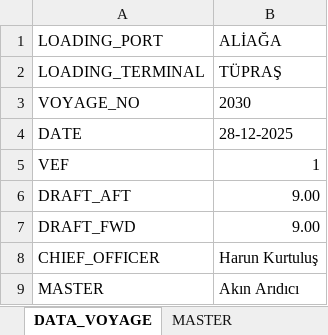
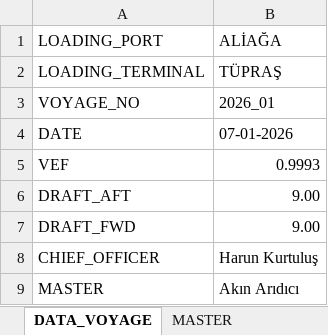
Before and after one commit to akinaridici/ULLAGEMASTER, an Excel workbook: REPORTS/01-26_report.xlsm, sheet DATA_VOYAGE, drawn as a sheet; values as stored, in another font and other column widths than the file's, no borders; the diff names each change by its address in the sheet, - before the commit and + after, or states it on an @@ line.

```diff
--- a/REPORTS/01-26_report.xlsm (sheet DATA_VOYAGE)
+++ b/REPORTS/01-26_report.xlsm (sheet DATA_VOYAGE)
-B3: 2030
+B3: 2026_01
-B4: 28-12-2025
+B4: 07-01-2026
-B5: 1
+B5: 0.9993
```
Also changed, not shown: sheet DATA, sheet DATA_PARCEL, 13 other files.
